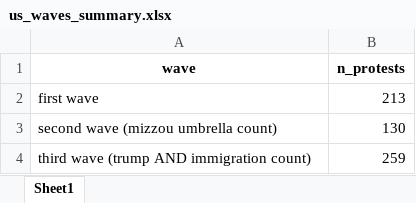
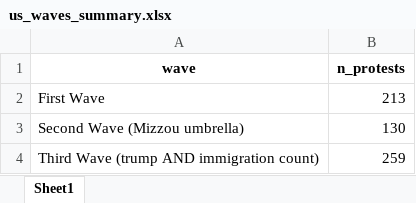
Before and after one commit to MPEDS/protests-analysis, an Excel workbook: docs/trends-paper/wave-counts/us-wave-counts/us_waves_summary.xlsx, sheet Sheet1, drawn as a sheet; values as stored, in another font and other column widths than the file's, no borders; the diff names each change by its address in the sheet, - before the commit and + after, or states it on an @@ line.

```diff
--- a/docs/trends-paper/wave-counts/us-wave-counts/us_waves_summary.xlsx (sheet Sheet1)
+++ b/docs/trends-paper/wave-counts/us-wave-counts/us_waves_summary.xlsx (sheet Sheet1)
-A2 (wave): first wave
+A2 (wave): First Wave
-A3 (wave): second wave (mizzou umbrella count)
+A3 (wave): Second Wave (Mizzou umbrella)
-A4 (wave): third wave (trump AND immigration count)
+A4 (wave): Third Wave (trump AND immigration count)
```
Also changed, not shown: docs/trends-paper/wave-counts/canada-wave-counts/first_canada_wave_counts.xlsx, docs/trends-paper/wave-counts/canada-wave-counts/second_canada_wave_counts.xlsx, 7 other files.
